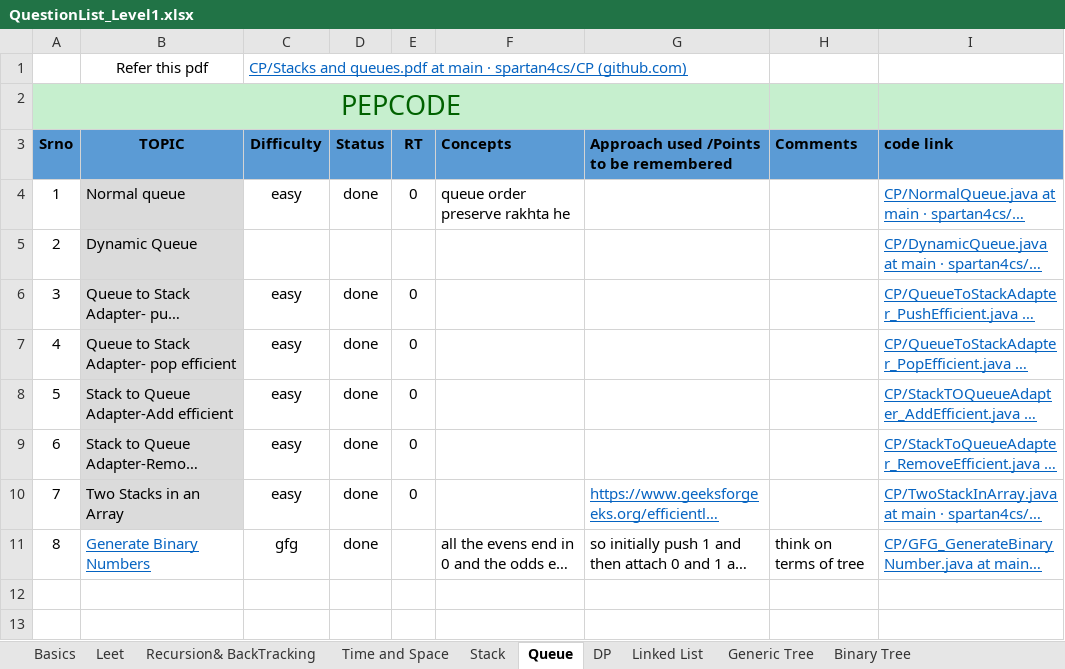
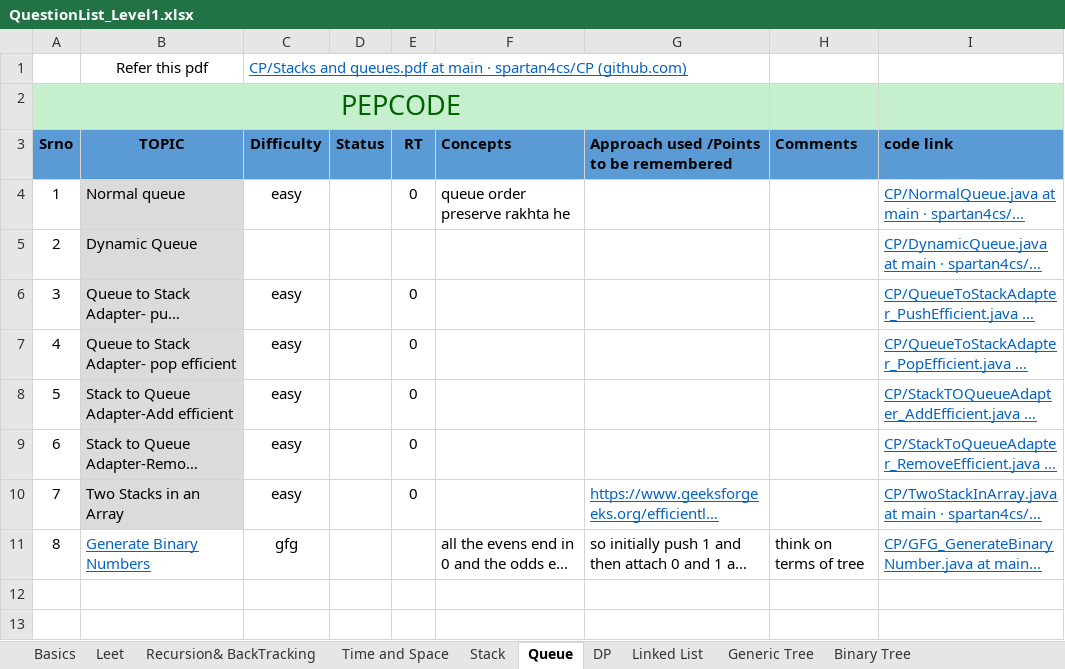
Before and after one commit to spartan4cs/CP, an Excel workbook: QuestionList_Level1.xlsx, sheet Queue, drawn as a sheet; only a part is shown; long unchanged cells end in …; values as stored, in another font and other column widths than the file's, no borders; the diff names each change by its address in the sheet, - before the commit and + after, or states it on an @@ line.

```diff
--- a/QuestionList_Level1.xlsx (sheet Queue)
+++ b/QuestionList_Level1.xlsx (sheet Queue)
-D4 (Status): done
+D4 (Status): (empty)
-D6:D11 (Status): done
+D6:D11 (Status): (empty)
```
Also changed, not shown: sheet Linked List, sheet Recursion& BackTracking, sheet Stack, charts or pictures, 5 other files.
